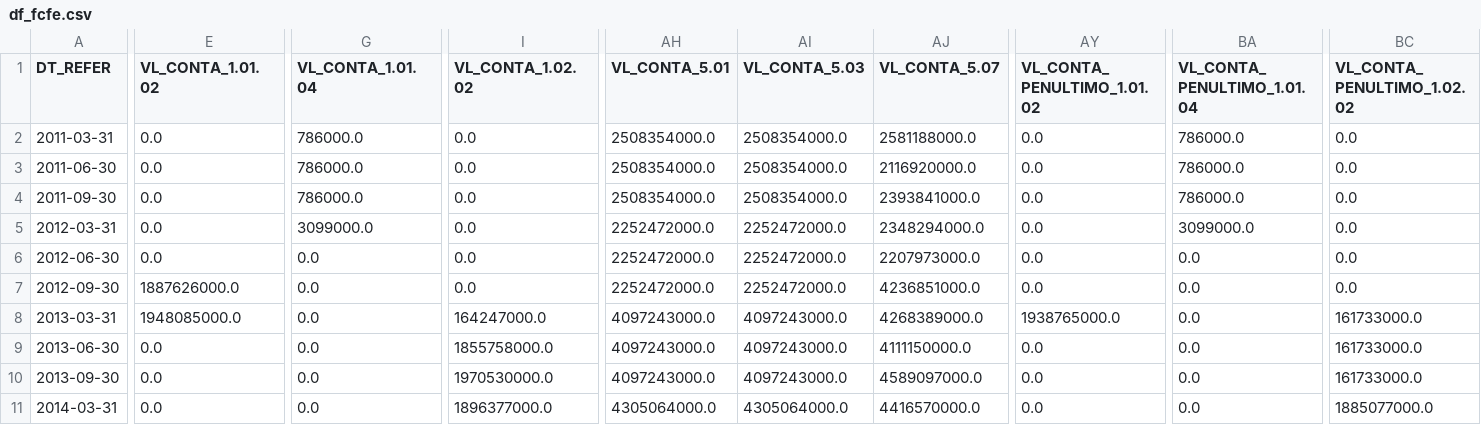
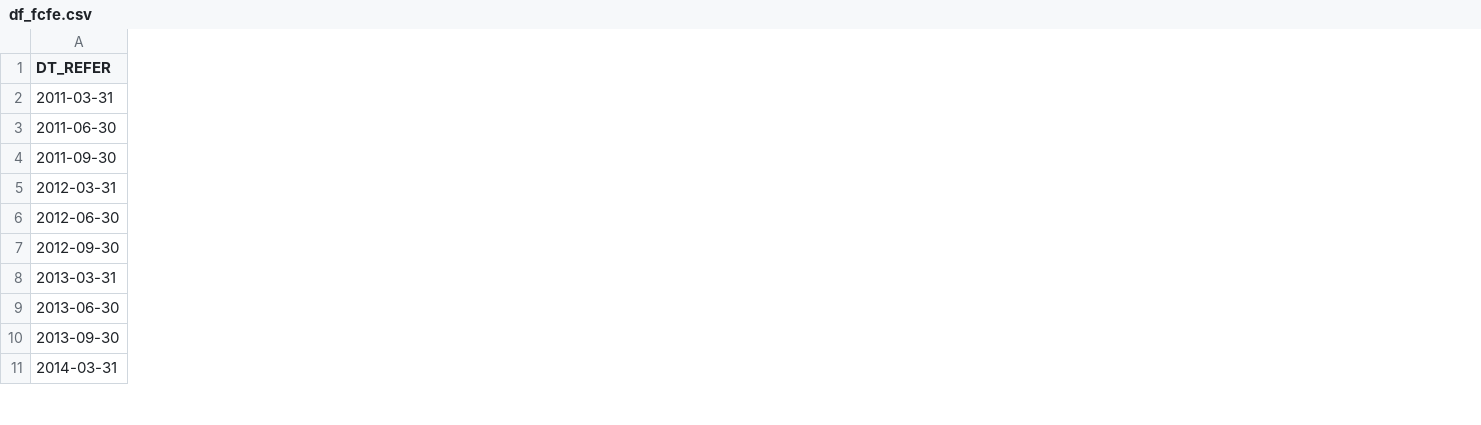
Before and after one commit to enok/flowpredict, a CSV file: df_fcfe.csv, drawn as a sheet; only a part is shown, gaps mark what is left out; the diff covers the shown part only; the diff names each change by its address in the sheet, - before the commit and + after, or states it on an @@ line.

```diff
--- a/df_fcfe.csv
+++ b/df_fcfe.csv
-column E (VL_CONTA_1.01.02), rows 2-11: 0.0 | 0.0 | 0.0 | 0.0 | 0.0 | 1887626000.0 | 1948085000.0 | 0.0 | 0.0 | 0.0
-column G (VL_CONTA_1.01.04), rows 2-11: 786000.0 | 786000.0 | 786000.0 | 3099000.0 | 0.0 | 0.0 | 0.0 | 0.0 | 0.0 | 0.0
-column I (VL_CONTA_1.02.02), rows 2-11: 0.0 | 0.0 | 0.0 | 0.0 | 0.0 | 0.0 | 164247000.0 | 1855758000.0 | 1970530000.0 | 1896377000.0
-column AH (VL_CONTA_5.01), rows 2-11: 2508354000.0 | 2508354000.0 | 2508354000.0 | 2252472000.0 | 2252472000.0 | 2252472000.0 | 4097243000.0 | 4097243000.0 | 4097243000.0 | 4305064000.0
-column AI (VL_CONTA_5.03), rows 2-11: 2508354000.0 | 2508354000.0 | 2508354000.0 | 2252472000.0 | 2252472000.0 | 2252472000.0 | 4097243000.0 | 4097243000.0 | 4097243000.0 | 4305064000.0
-column AJ (VL_CONTA_5.07), rows 2-11: 2581188000.0 | 2116920000.0 | 2393841000.0 | 2348294000.0 | 2207973000.0 | 4236851000.0 | 4268389000.0 | 4111150000.0 | 4589097000.0 | 4416570000.0
-column AY (VL_CONTA_PENULTIMO_1.01.02), rows 2-11: 0.0 | 0.0 | 0.0 | 0.0 | 0.0 | 0.0 | 1938765000.0 | 0.0 | 0.0 | 0.0
-column BA (VL_CONTA_PENULTIMO_1.01.04), rows 2-11: 786000.0 | 786000.0 | 786000.0 | 3099000.0 | 0.0 | 0.0 | 0.0 | 0.0 | 0.0 | 0.0
-column BC (VL_CONTA_PENULTIMO_1.02.02), rows 2-11: 0.0 | 0.0 | 0.0 | 0.0 | 0.0 | 0.0 | 161733000.0 | 161733000.0 | 161733000.0 | 1885077000.0
```
Also changed, not shown: 3 removed columns elsewhere in this file, df_pivot.csv, 3 other files.
